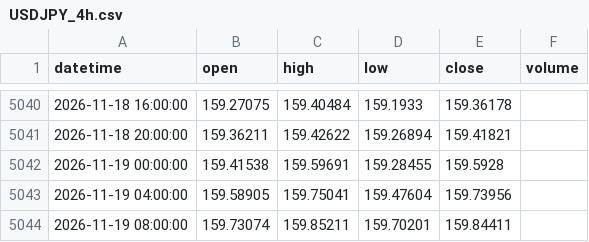
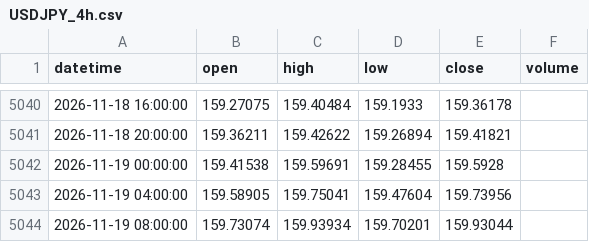
Before and after one commit to 9820amos44/Analysis-, a CSV file: data/USDJPY_4h.csv, drawn as a sheet; only a part is shown, gaps mark what is left out.

Commit message:
update USDJPY_4h.csv (2026-11-19 10:39 UTC)

```diff
--- a/data/USDJPY_4h.csv
+++ b/data/USDJPY_4h.csv
@@ -5043,2 +5043,2 @@ datetime,open,high,low,close,volume
 2026-11-19 04:00:00,159.58905,159.75041,159.47604,159.73956,
-2026-11-19 08:00:00,159.73074,159.85211,159.70201,159.84411,
+2026-11-19 08:00:00,159.73074,159.93934,159.70201,159.93044,
```
